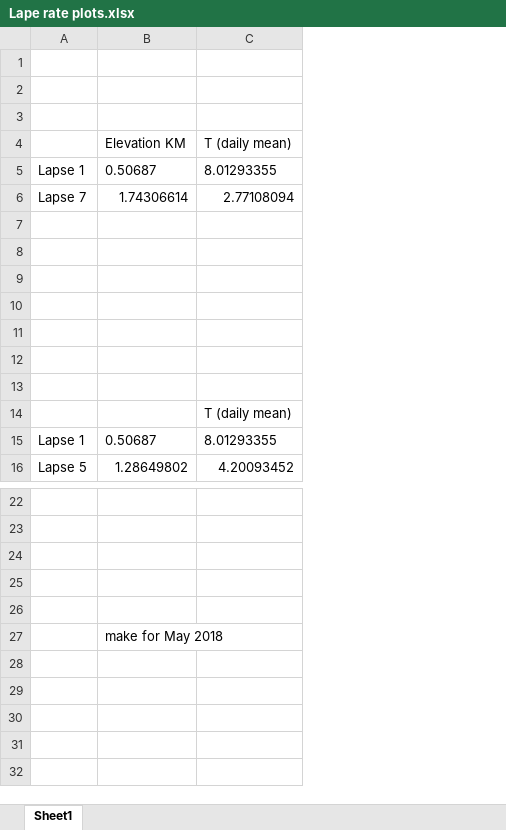
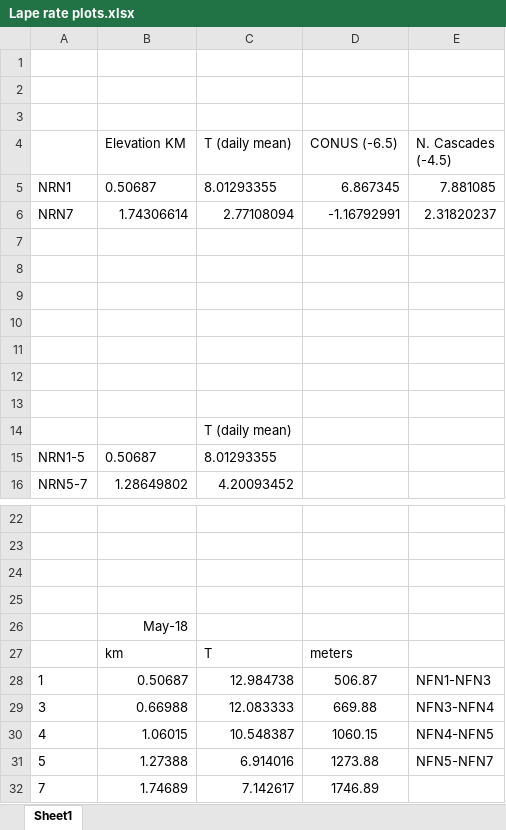
Before and after one commit to nooksack-indian-tribe/CurvyLapseRate, an Excel workbook: Lape rate plots.xlsx, sheet Sheet1, drawn as a sheet; only a part is shown, gaps mark what is left out; values as stored, in another font and other column widths than the file's, no borders; charts and pictures not drawn; removed rows and columns are numbered as before the commit, all else as after; the diff names each change by its address in the sheet, - before the commit and + after, or states it on an @@ line.

Commit message:
Updated lapse spreadsheet and copied files from Ncristea

```diff
--- a/Lape rate plots.xlsx (sheet Sheet1)
+++ b/Lape rate plots.xlsx (sheet Sheet1)
-column A, rows 5-16: Lapse 1 | Lapse 7 |  |  |  |  |  |  |  |  | Lapse 1 | Lapse 5
+column A, rows 5-16: NRN1 | NRN7 |  |  |  |  |  |  |  |  | NRN1-5 | NRN5-7
+column D (CONUS (-6.5)), rows 5-6: 6.867345 | -1.16792991
+column E (N. Cascades (-4.5)), rows 5-6: 7.881085 | 2.31820237
-row 26: (empty)
-B26 (Elevation KM): make for May 2018
+B26 (Elevation KM): May-18
+row 27:  | km | T | meters
+row 28: 1 | 0.50687 | 12.984738 | 506.87 | NFN1-NFN3
+row 29: 3 | 0.66988 | 12.083333 | 669.88 | NFN3-NFN4
+row 30: 4 | 1.06015 | 10.548387 | 1060.15 | NFN4-NFN5
+row 31: 5 | 1.27388 | 6.914016 | 1273.88 | NFN5-NFN7
+row 32: 7 | 1.74689 | 7.142617 | 1746.89
```
Also changed, not shown: charts or pictures, 11 other files.
